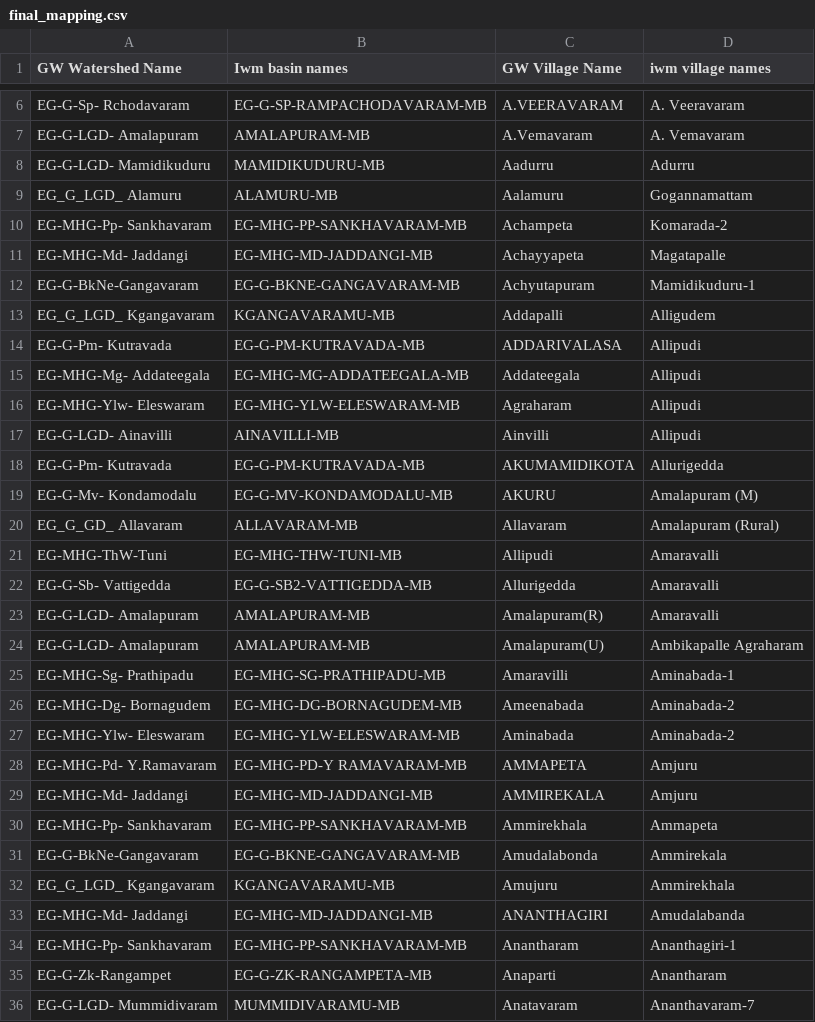
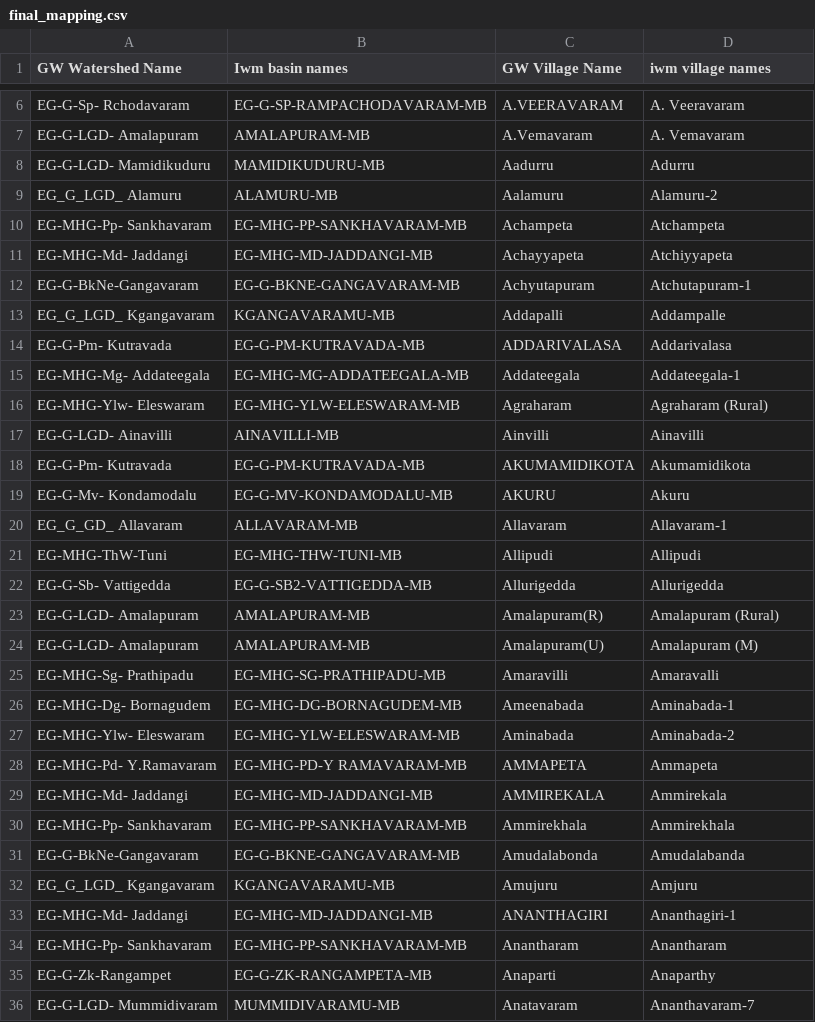
Before and after one commit to ankitkrsahu94/GEC, a CSV file: data_files_used/EastG/final_mapping.csv, drawn as a sheet; only a part is shown, gaps mark what is left out; the diff covers the shown part only.

Commit message:
mapping change in east G

```diff
--- a/data_files_used/EastG/final_mapping.csv
+++ b/data_files_used/EastG/final_mapping.csv
@@ -8,29 +8,29 @@
 "EG-G-LGD- Mamidikuduru","MAMIDIKUDURU-MB","Aadurru","Adurru"
-"EG_G_LGD_ Alamuru","ALAMURU-MB","Aalamuru","Gogannamattam"
-"EG-MHG-Pp- Sankhavaram","EG-MHG-PP-SANKHAVARAM-MB","Achampeta","Komarada-2"
-"EG-MHG-Md- Jaddangi","EG-MHG-MD-JADDANGI-MB","Achayyapeta","Magatapalle"
-"EG-G-BkNe-Gangavaram","EG-G-BKNE-GANGAVARAM-MB","Achyutapuram","Mamidikuduru-1"
-"EG_G_LGD_ Kgangavaram","KGANGAVARAMU-MB","Addapalli","Alligudem"
-"EG-G-Pm- Kutravada","EG-G-PM-KUTRAVADA-MB","ADDARIVALASA","Allipudi"
-"EG-MHG-Mg- Addateegala","EG-MHG-MG-ADDATEEGALA-MB","Addateegala","Allipudi"
-"EG-MHG-Ylw- Eleswaram","EG-MHG-YLW-ELESWARAM-MB","Agraharam ","Allipudi"
-"EG-G-LGD- Ainavilli","AINAVILLI-MB","Ainvilli","Allipudi"
-"EG-G-Pm- Kutravada","EG-G-PM-KUTRAVADA-MB","AKUMAMIDIKOTA","Allurigedda"
-"EG-G-Mv- Kondamodalu","EG-G-MV-KONDAMODALU-MB","AKURU","Amalapuram (M)"
-"EG_G_GD_ Allavaram","ALLAVARAM-MB","Allavaram","Amalapuram (Rural)"
-"EG-MHG-ThW-Tuni","EG-MHG-THW-TUNI-MB","Allipudi","Amaravalli"
-"EG-G-Sb- Vattigedda","EG-G-SB2-VATTIGEDDA-MB","Allurigedda","Amaravalli"
-"EG-G-LGD- Amalapuram","AMALAPURAM-MB","Amalapuram(R)","Amaravalli"
-"EG-G-LGD- Amalapuram","AMALAPURAM-MB","Amalapuram(U)","Ambikapalle Agraharam"
-"EG-MHG-Sg- Prathipadu","EG-MHG-SG-PRATHIPADU-MB","Amaravilli","Aminabada-1"
-"EG-MHG-Dg- Bornagudem","EG-MHG-DG-BORNAGUDEM-MB","Ameenabada","Aminabada-2"
+"EG_G_LGD_ Alamuru","ALAMURU-MB","Aalamuru","Alamuru-2"
+"EG-MHG-Pp- Sankhavaram","EG-MHG-PP-SANKHAVARAM-MB","Achampeta","Atchampeta"
+"EG-MHG-Md- Jaddangi","EG-MHG-MD-JADDANGI-MB","Achayyapeta","Atchiyyapeta"
+"EG-G-BkNe-Gangavaram","EG-G-BKNE-GANGAVARAM-MB","Achyutapuram","Atchutapuram-1"
+"EG_G_LGD_ Kgangavaram","KGANGAVARAMU-MB","Addapalli","Addampalle"
+"EG-G-Pm- Kutravada","EG-G-PM-KUTRAVADA-MB","ADDARIVALASA","Addarivalasa"
+"EG-MHG-Mg- Addateegala","EG-MHG-MG-ADDATEEGALA-MB","Addateegala","Addateegala-1"
+"EG-MHG-Ylw- Eleswaram","EG-MHG-YLW-ELESWARAM-MB","Agraharam ","Agraharam (Rural)"
+"EG-G-LGD- Ainavilli","AINAVILLI-MB","Ainvilli","Ainavilli"
+"EG-G-Pm- Kutravada","EG-G-PM-KUTRAVADA-MB","AKUMAMIDIKOTA","Akumamidikota"
+"EG-G-Mv- Kondamodalu","EG-G-MV-KONDAMODALU-MB","AKURU","Akuru"
+"EG_G_GD_ Allavaram","ALLAVARAM-MB","Allavaram","Allavaram-1"
+"EG-MHG-ThW-Tuni","EG-MHG-THW-TUNI-MB","Allipudi","Allipudi"
+"EG-G-Sb- Vattigedda","EG-G-SB2-VATTIGEDDA-MB","Allurigedda","Allurigedda"
+"EG-G-LGD- Amalapuram","AMALAPURAM-MB","Amalapuram(R)","Amalapuram (Rural)"
+"EG-G-LGD- Amalapuram","AMALAPURAM-MB","Amalapuram(U)","Amalapuram (M)"
+"EG-MHG-Sg- Prathipadu","EG-MHG-SG-PRATHIPADU-MB","Amaravilli","Amaravalli"
+"EG-MHG-Dg- Bornagudem","EG-MHG-DG-BORNAGUDEM-MB","Ameenabada","Aminabada-1"
 "EG-MHG-Ylw- Eleswaram","EG-MHG-YLW-ELESWARAM-MB","Aminabada","Aminabada-2"
-"EG-MHG-Pd- Y.Ramavaram","EG-MHG-PD-Y RAMAVARAM-MB","AMMAPETA","Amjuru"
-"EG-MHG-Md- Jaddangi","EG-MHG-MD-JADDANGI-MB","AMMIREKALA","Amjuru"
-"EG-MHG-Pp- Sankhavaram","EG-MHG-PP-SANKHAVARAM-MB","Ammirekhala","Ammapeta"
-"EG-G-BkNe-Gangavaram","EG-G-BKNE-GANGAVARAM-MB","Amudalabonda","Ammirekala"
-"EG_G_LGD_ Kgangavaram","KGANGAVARAMU-MB","Amujuru","Ammirekhala"
-"EG-MHG-Md- Jaddangi","EG-MHG-MD-JADDANGI-MB","ANANTHAGIRI","Amudalabanda"
-"EG-MHG-Pp- Sankhavaram","EG-MHG-PP-SANKHAVARAM-MB","Anantharam","Ananthagiri-1"
-"EG-G-Zk-Rangampet","EG-G-ZK-RANGAMPETA-MB","Anaparti","Anantharam"
+"EG-MHG-Pd- Y.Ramavaram","EG-MHG-PD-Y RAMAVARAM-MB","AMMAPETA","Ammapeta"
+"EG-MHG-Md- Jaddangi","EG-MHG-MD-JADDANGI-MB","AMMIREKALA","Ammirekala"
+"EG-MHG-Pp- Sankhavaram","EG-MHG-PP-SANKHAVARAM-MB","Ammirekhala","Ammirekhala"
+"EG-G-BkNe-Gangavaram","EG-G-BKNE-GANGAVARAM-MB","Amudalabonda","Amudalabanda"
+"EG_G_LGD_ Kgangavaram","KGANGAVARAMU-MB","Amujuru","Amjuru"
+"EG-MHG-Md- Jaddangi","EG-MHG-MD-JADDANGI-MB","ANANTHAGIRI","Ananthagiri-1"
+"EG-MHG-Pp- Sankhavaram","EG-MHG-PP-SANKHAVARAM-MB","Anantharam","Anantharam"
+"EG-G-Zk-Rangampet","EG-G-ZK-RANGAMPETA-MB","Anaparti","Anaparthy"
 "EG-G-LGD- Mummidivaram","MUMMIDIVARAMU-MB","Anatavaram","Ananthavaram-7"
```
Also changed, not shown: 112 edited cells elsewhere in this file, 2 other files.
